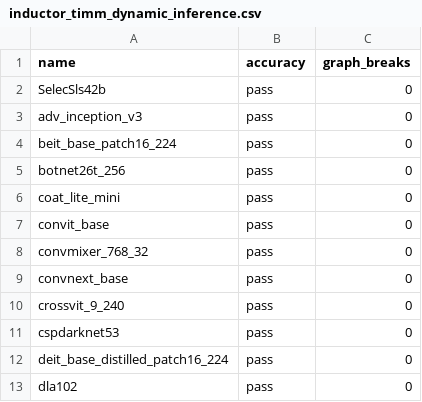
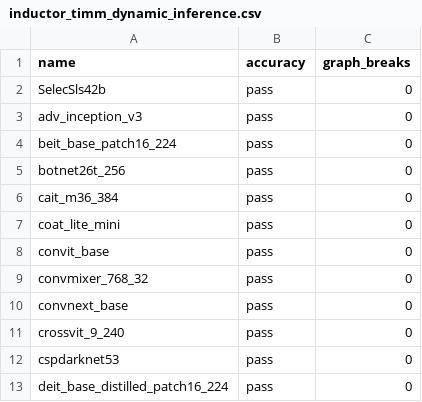
Before and after one commit to matgthewslhih/pytorch, a CSV file: benchmarks/dynamo/ci_expected_accuracy/inductor_timm_dynamic_inference.csv, drawn as a sheet; only a part is shown; the shorter side is filled out with more unchanged rows; the diff names each change by its address in the sheet, - before the commit and + after, or states it on an @@ line.

```diff
--- a/benchmarks/dynamo/ci_expected_accuracy/inductor_timm_dynamic_inference.csv
+++ b/benchmarks/dynamo/ci_expected_accuracy/inductor_timm_dynamic_inference.csv
+row 6: cait_m36_384 | pass | 0
```
Also changed, not shown: benchmarks/dynamo/ci_expected_accuracy/inductor_huggingface_dynamic_inference.csv, benchmarks/dynamo/ci_expected_accuracy/inductor_huggingface_inference.csv, 7 other files.
